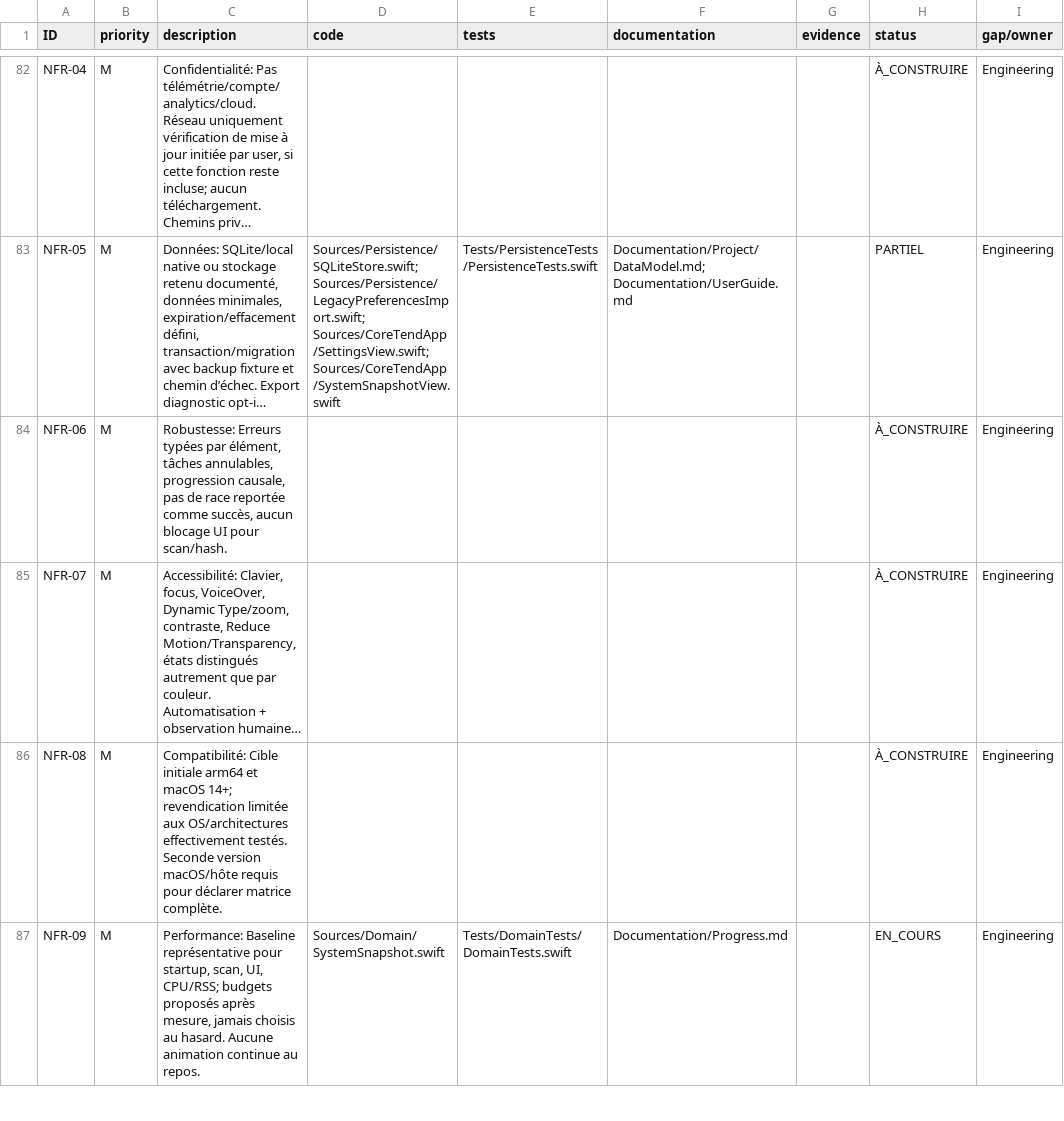
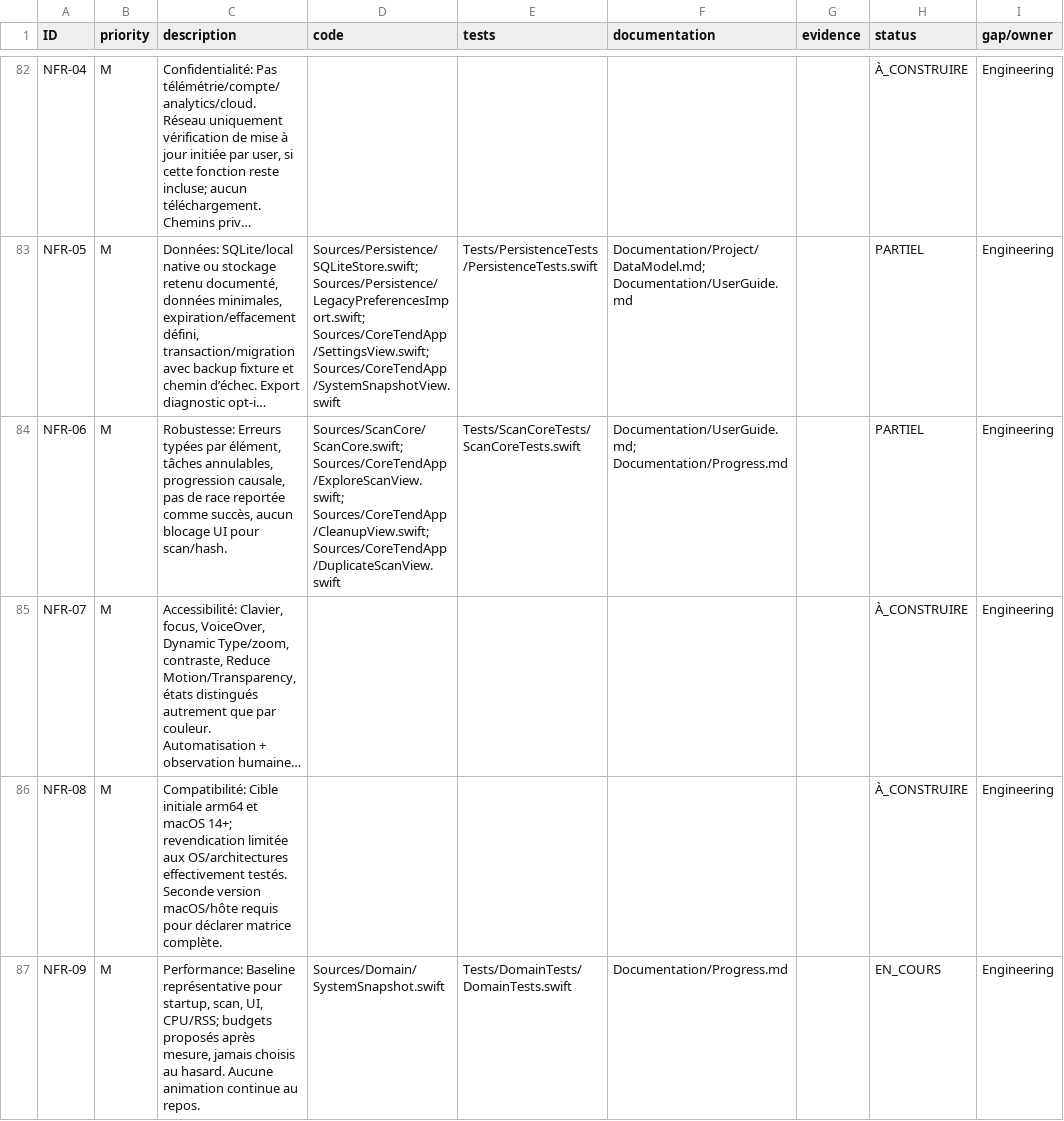
Before and after one commit to ahmetbsbnr/coretend, a CSV file: Documentation/Traceability.csv, drawn as a sheet; only a part is shown, gaps mark what is left out; long unchanged cells end in …; the diff names each change by its address in the sheet, - before the commit and + after, or states it on an @@ line.

Commit message:
fix(scans): keep cancellation and access states distinct

```diff
--- a/Documentation/Traceability.csv
+++ b/Documentation/Traceability.csv
-D84 (code): (empty)
+D84 (code): Sources/ScanCore/ScanCore.swift; Sources/CoreTendApp/ExploreScanView.swift; Sources/CoreTendApp/CleanupView.swift; Sources/CoreTendApp/DuplicateScanView.swift
-E84 (tests): (empty)
+E84 (tests): Tests/ScanCoreTests/ScanCoreTests.swift
-F84 (documentation): (empty)
+F84 (documentation): Documentation/UserGuide.md; Documentation/Progress.md
-H84 (status): À_CONSTRUIRE
+H84 (status): PARTIEL
```
Also changed, not shown: 7 other files.
